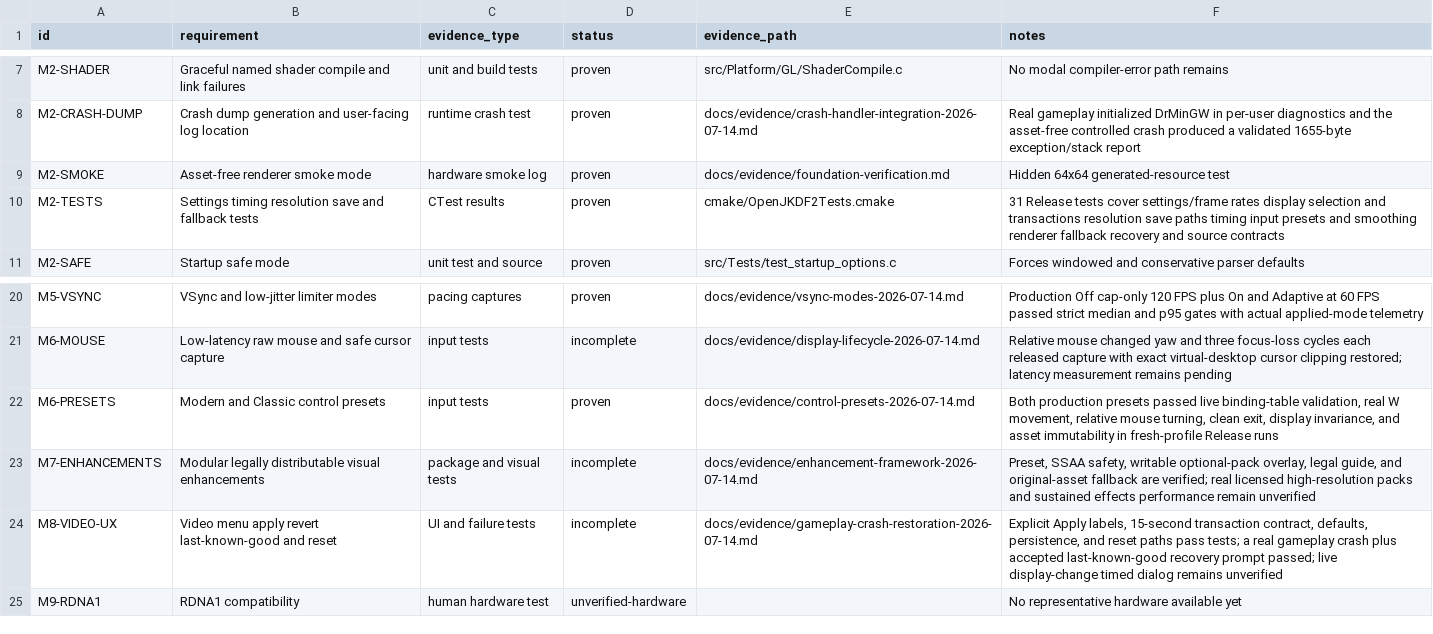
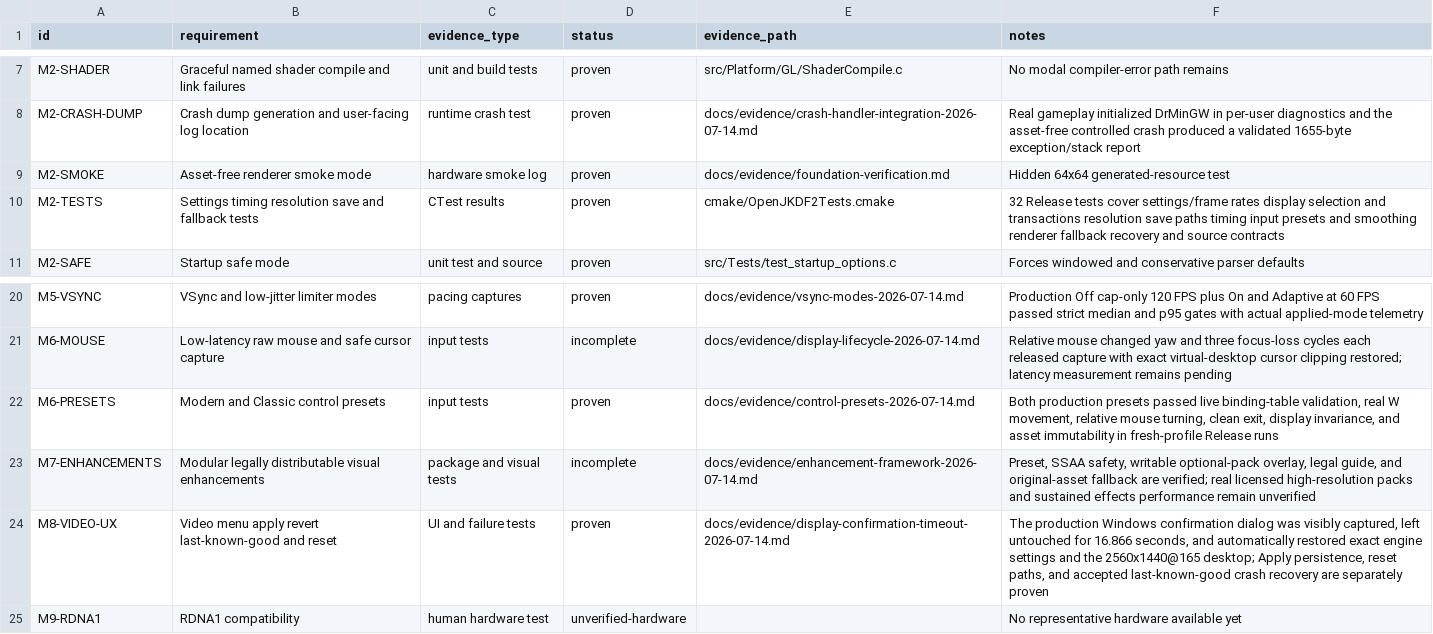
Before and after one commit to gkaragioul/OpenJKDF2-AMD-Enhanced, a CSV file: docs/evidence/requirements.csv, drawn as a sheet; only a part is shown, gaps mark what is left out.

```diff
--- a/docs/evidence/requirements.csv
+++ b/docs/evidence/requirements.csv
@@ -9,3 +9,3 @@ M2-CRASH-DUMP,Crash dump generation and user-facing log location,runtime crash t
 M2-SMOKE,Asset-free renderer smoke mode,hardware smoke log,proven,docs/evidence/foundation-verification.md,Hidden 64x64 generated-resource test
-M2-TESTS,Settings timing resolution save and fallback tests,CTest results,proven,cmake/OpenJKDF2Tests.cmake,31 Release tests cover settings/frame rates display selection and transactions resolution save paths timing input presets and smoothing renderer fallback recovery and source contracts
+M2-TESTS,Settings timing resolution save and fallback tests,CTest results,proven,cmake/OpenJKDF2Tests.cmake,32 Release tests cover settings/frame rates display selection and transactions resolution save paths timing input presets and smoothing renderer fallback recovery and source contracts
 M2-SAFE,Startup safe mode,unit test and source,proven,src/Tests/test_startup_options.c,Forces windowed and conservative parser defaults
@@ -23,3 +23,3 @@ M6-PRESETS,Modern and Classic control presets,input tests,proven,docs/evidence/c
 M7-ENHANCEMENTS,Modular legally distributable visual enhancements,package and visual tests,incomplete,docs/evidence/enhancement-framework-2026-07-14.md,"Preset, SSAA safety, writable optional-pack overlay, legal guide, and original-asset fallback are verified; real licensed high-resolution packs and sustained effects performance remain unverified"
-M8-VIDEO-UX,Video menu apply revert last-known-good and reset,UI and failure tests,incomplete,docs/evidence/gameplay-crash-restoration-2026-07-14.md,"Explicit Apply labels, 15-second transaction contract, defaults, persistence, and reset paths pass tests; a real gameplay crash plus accepted last-known-good recovery prompt passed; live display-change timed dialog remains unverified"
+M8-VIDEO-UX,Video menu apply revert last-known-good and reset,UI and failure tests,proven,docs/evidence/display-confirmation-timeout-2026-07-14.md,"The production Windows confirmation dialog was visibly captured, left untouched for 16.866 seconds, and automatically restored exact engine settings and the 2560x1440@165 desktop; Apply persistence, reset paths, and accepted last-known-good crash recovery are separately proven"
 M9-RDNA1,RDNA1 compatibility,human hardware test,unverified-hardware,,No representative hardware available yet
```
Also changed, not shown: 7 other files.
